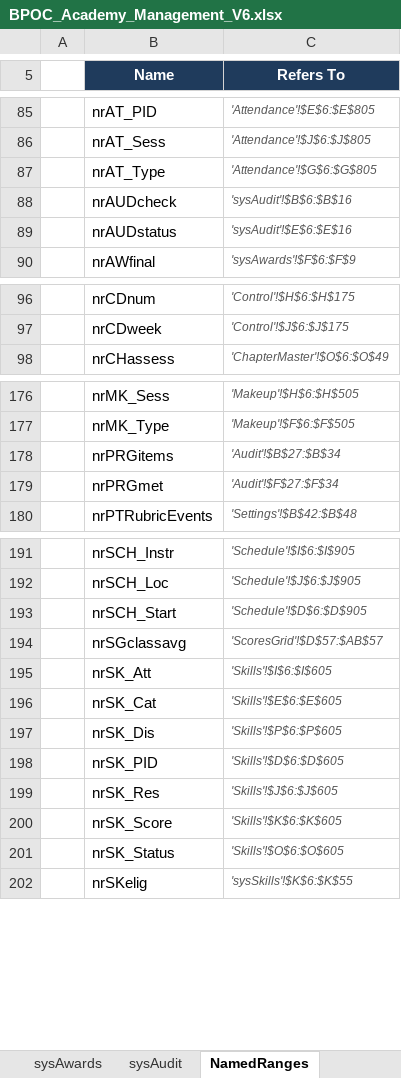
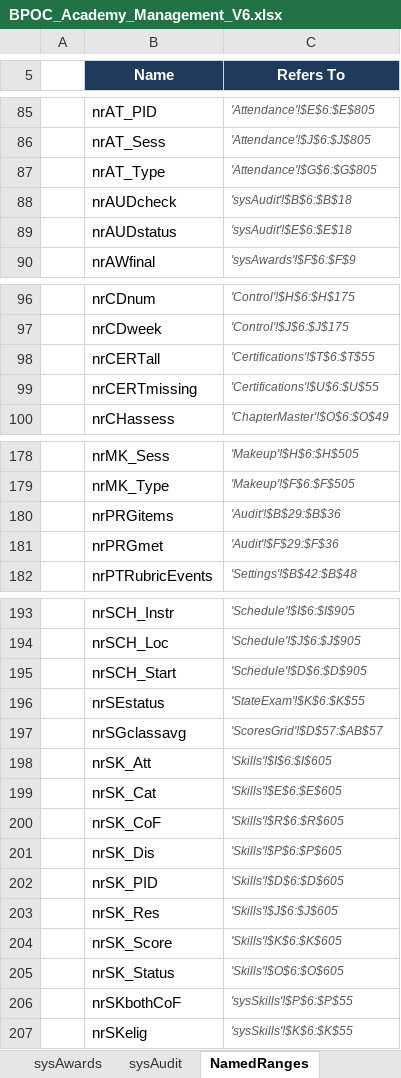
Before and after one commit to Trafficcop4/TPD---Travel-Training-Management-System, an Excel workbook: workbooks/BPOC_Academy_Management_V6.xlsx, sheet NamedRanges, drawn as a sheet; only a part is shown, gaps mark what is left out; values as stored, in another font and other column widths than the file's, no borders; addresses are those after the commit; the diff names each change by its address in the sheet, - before the commit and + after, or states it on an @@ line.

```diff
--- a/workbooks/BPOC_Academy_Management_V6.xlsx (sheet NamedRanges)
+++ b/workbooks/BPOC_Academy_Management_V6.xlsx (sheet NamedRanges)
-C88 (Refers To): 'sysAudit'!$B$6:$B$16
+C88 (Refers To): 'sysAudit'!$B$6:$B$18
-C89 (Refers To): 'sysAudit'!$E$6:$E$16
+C89 (Refers To): 'sysAudit'!$E$6:$E$18
+row 98:  | nrCERTall | 'Certifications'!$T$6:$T$55
+row 99:  | nrCERTmissing | 'Certifications'!$U$6:$U$55
-C180 (Refers To): 'Audit'!$B$27:$B$34
+C180 (Refers To): 'Audit'!$B$29:$B$36
-C181 (Refers To): 'Audit'!$F$27:$F$34
+C181 (Refers To): 'Audit'!$F$29:$F$36
+row 196:  | nrSEstatus | 'StateExam'!$K$6:$K$55
+row 200:  | nrSK_CoF | 'Skills'!$R$6:$R$605
+row 206:  | nrSKbothCoF | 'sysSkills'!$P$6:$P$55
```
Also changed, not shown: sheet sysChecks, sheet Audit, sheet Dashboard, sheet sysSkills, sheet sysAudit, sheet Transcript, 2 more sheets, other sheet tabs, charts or pictures, 7 other files.
